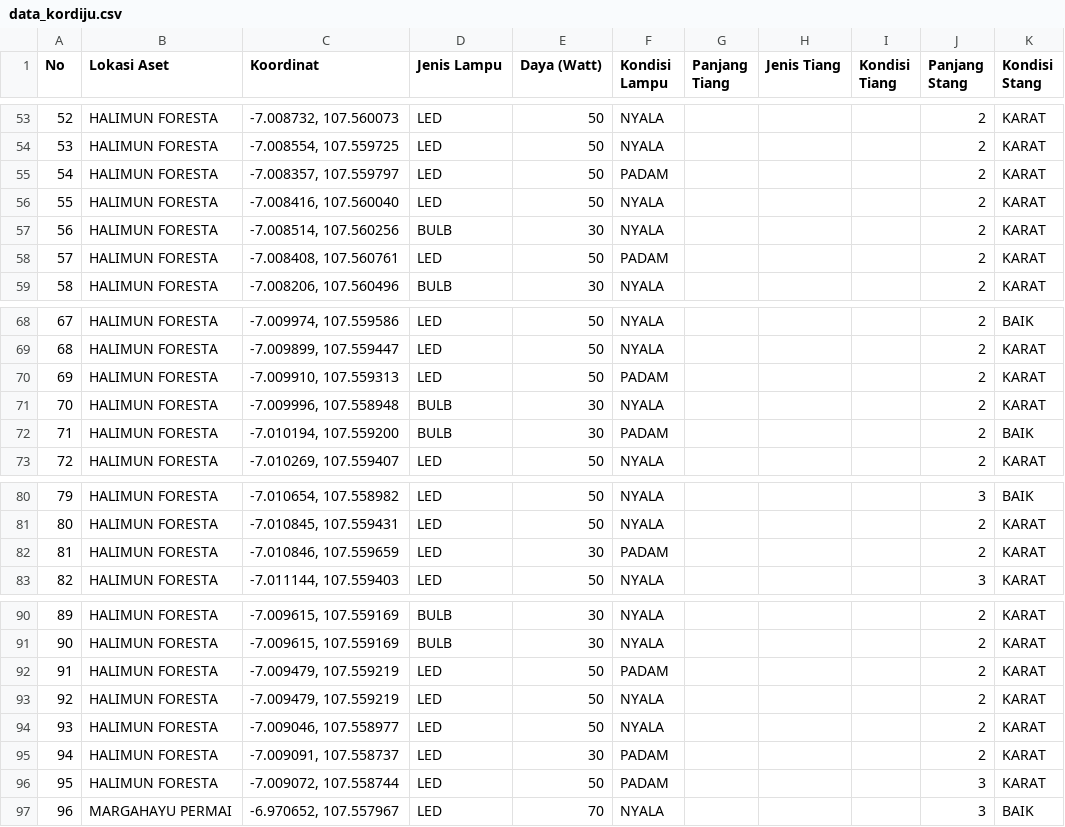
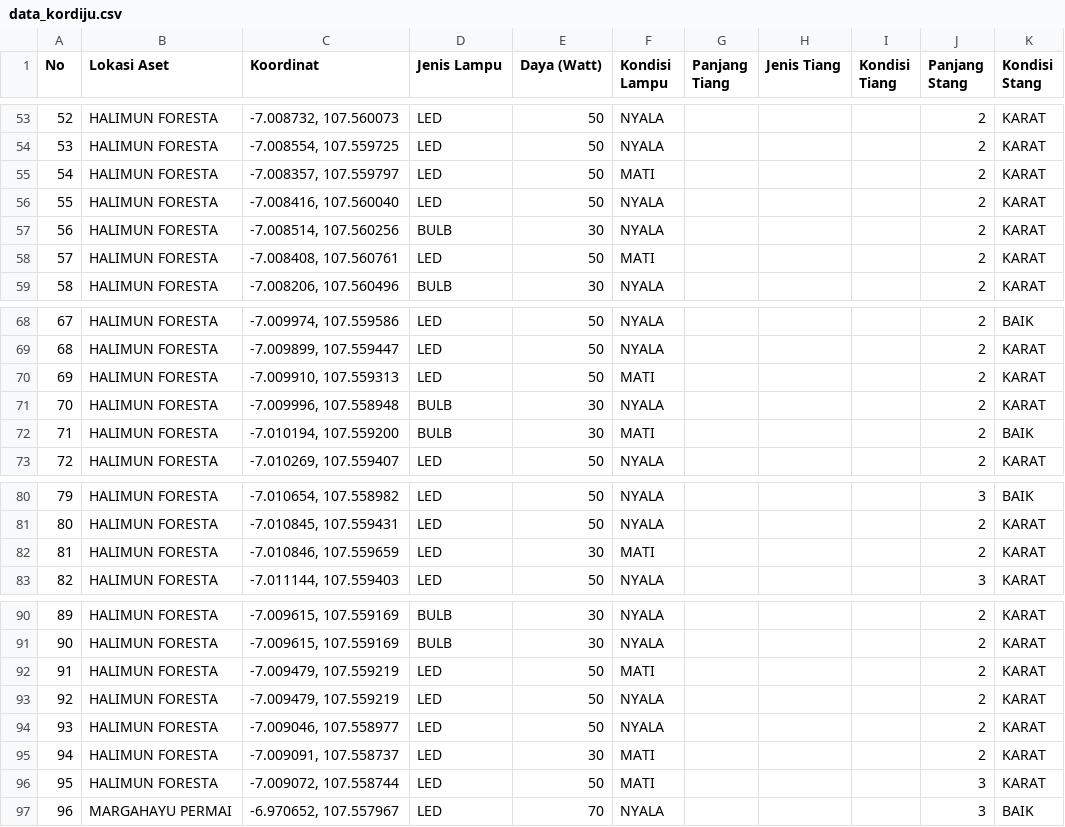
Before and after one commit to Ryobros/kordiju, a CSV file: data/data_kordiju.csv, drawn as a sheet; only a part is shown, gaps mark what is left out.

Commit message:
update data

```diff
--- a/data/data_kordiju.csv
+++ b/data/data_kordiju.csv
@@ -54,6 +54,6 @@ No,Lokasi Aset,Koordinat,Jenis Lampu,Daya (Watt),Kondisi Lampu,Panjang Tiang,Jen
 53,HALIMUN FORESTA,"-7.008554, 107.559725",LED,50,NYALA,,,,2,KARAT
-54,HALIMUN FORESTA,"-7.008357, 107.559797",LED,50,PADAM,,,,2,KARAT
+54,HALIMUN FORESTA,"-7.008357, 107.559797",LED,50,MATI,,,,2,KARAT
 55,HALIMUN FORESTA,"-7.008416, 107.560040",LED,50,NYALA,,,,2,KARAT
 56,HALIMUN FORESTA,"-7.008514, 107.560256",BULB,30,NYALA,,,,2,KARAT
-57,HALIMUN FORESTA,"-7.008408, 107.560761",LED,50,PADAM,,,,2,KARAT
+57,HALIMUN FORESTA,"-7.008408, 107.560761",LED,50,MATI,,,,2,KARAT
 58,HALIMUN FORESTA,"-7.008206, 107.560496",BULB,30,NYALA,,,,2,KARAT
@@ -69,5 +69,5 @@ No,Lokasi Aset,Koordinat,Jenis Lampu,Daya (Watt),Kondisi Lampu,Panjang Tiang,Jen
 68,HALIMUN FORESTA,"-7.009899, 107.559447",LED,50,NYALA,,,,2,KARAT
-69,HALIMUN FORESTA,"-7.009910, 107.559313",LED,50,PADAM,,,,2,KARAT
+69,HALIMUN FORESTA,"-7.009910, 107.559313",LED,50,MATI,,,,2,KARAT
 70,HALIMUN FORESTA,"-7.009996, 107.558948",BULB,30,NYALA,,,,2,KARAT
-71,HALIMUN FORESTA,"-7.010194, 107.559200",BULB,30,PADAM,,,,2,BAIK
+71,HALIMUN FORESTA,"-7.010194, 107.559200",BULB,30,MATI,,,,2,BAIK
 72,HALIMUN FORESTA,"-7.010269, 107.559407",LED,50,NYALA,,,,2,KARAT
@@ -81,3 +81,3 @@ No,Lokasi Aset,Koordinat,Jenis Lampu,Daya (Watt),Kondisi Lampu,Panjang Tiang,Jen
 80,HALIMUN FORESTA,"-7.010845, 107.559431",LED,50,NYALA,,,,2,KARAT
-81,HALIMUN FORESTA,"-7.010846, 107.559659",LED,30,PADAM,,,,2,KARAT
+81,HALIMUN FORESTA,"-7.010846, 107.559659",LED,30,MATI,,,,2,KARAT
 82,HALIMUN FORESTA,"-7.011144, 107.559403",LED,50,NYALA,,,,3,KARAT
@@ -91,7 +91,7 @@ No,Lokasi Aset,Koordinat,Jenis Lampu,Daya (Watt),Kondisi Lampu,Panjang Tiang,Jen
 90,HALIMUN FORESTA,"-7.009615, 107.559169",BULB,30,NYALA,,,,2,KARAT
-91,HALIMUN FORESTA,"-7.009479, 107.559219",LED,50,PADAM,,,,2,KARAT
+91,HALIMUN FORESTA,"-7.009479, 107.559219",LED,50,MATI,,,,2,KARAT
 92,HALIMUN FORESTA,"-7.009479, 107.559219",LED,50,NYALA,,,,2,KARAT
 93,HALIMUN FORESTA,"-7.009046, 107.558977",LED,50,NYALA,,,,2,KARAT
-94,HALIMUN FORESTA,"-7.009091, 107.558737",LED,30,PADAM,,,,2,KARAT
-95,HALIMUN FORESTA,"-7.009072, 107.558744",LED,50,PADAM,,,,3,KARAT
+94,HALIMUN FORESTA,"-7.009091, 107.558737",LED,30,MATI,,,,2,KARAT
+95,HALIMUN FORESTA,"-7.009072, 107.558744",LED,50,MATI,,,,3,KARAT
 96,MARGAHAYU PERMAI,"-6.970652, 107.557967",LED,70,NYALA,,,,3,BAIK
```
